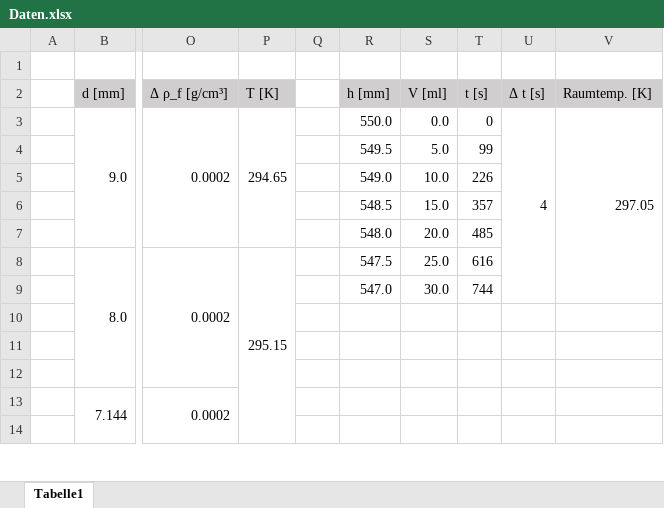
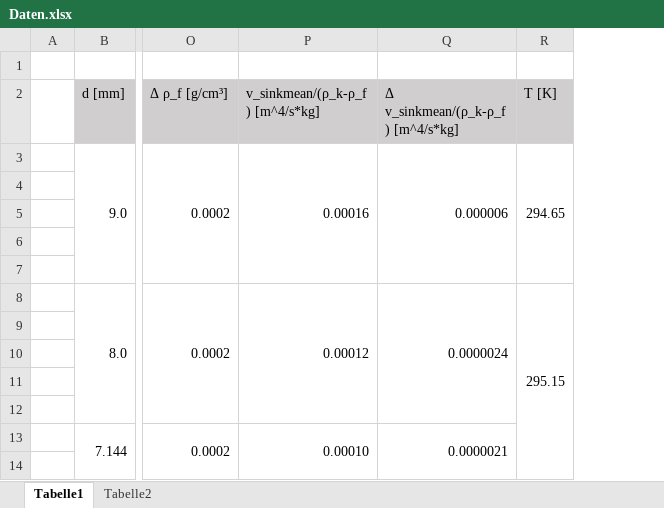
Before and after one commit to MajestyQ/Lectures, an Excel workbook: Praktikum/212 - Zähigkeit von Flüssigkeiten/Daten.xlsx, sheet Tabelle1, drawn as a sheet; only a part is shown, gaps mark what is left out; values as stored, in another font and other column widths than the file's, no borders; removed rows and columns are numbered as before the commit, all else as after; the diff names each change by its address in the sheet, - before the commit and + after, or states it on an @@ line.

Commit message:
212xls

```diff
--- a/Praktikum/212 - Zähigkeit von Flüssigkeiten/Daten.xlsx (sheet Tabelle1)
+++ b/Praktikum/212 - Zähigkeit von Flüssigkeiten/Daten.xlsx (sheet Tabelle1)
+sheet tab: Tabelle2
+column P (v_sinkmean/(ρ_k-ρ_f ) [m^4/s*kg]), rows 3-13: 0.00016 |  |  |  |  | 0.00012 |  |  |  |  | 0.00010
+column Q, rows 2-13: Δ v_sinkmean/(ρ_k-ρ_f ) [m^4/s*kg] | 0.000006 |  |  |  |  | 0.0000024 |  |  |  |  | 0.0000021
-column Q, empty
-column R (h [mm]), rows 3-9: 550.0 | 549.5 | 549.0 | 548.5 | 548.0 | 547.5 | 547.0
-column S (V [ml]), rows 3-9: 0.0 | 5.0 | 10.0 | 15.0 | 20.0 | 25.0 | 30.0
-column T (t [s]), rows 3-9: 0 | 99 | 226 | 357 | 485 | 616 | 744
-column U (Δ t [s]), row 3: 4
-column V (Raumtemp. [K]), row 3: 297.05
```
Also changed, not shown: formulas that keep their value.
